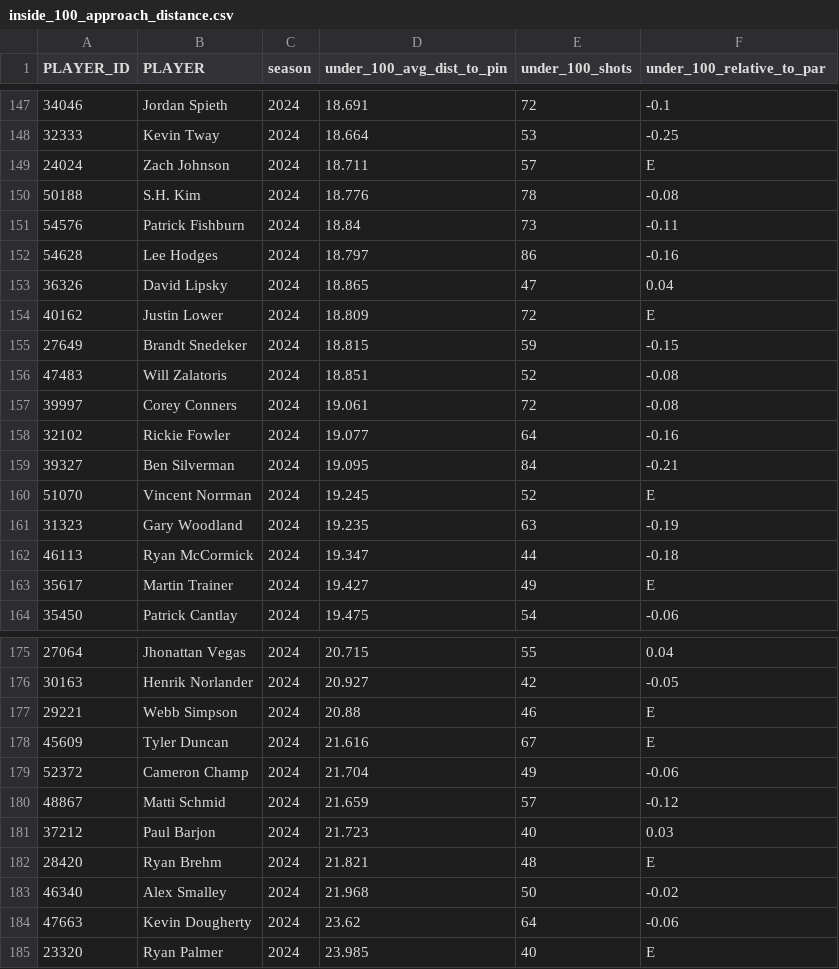
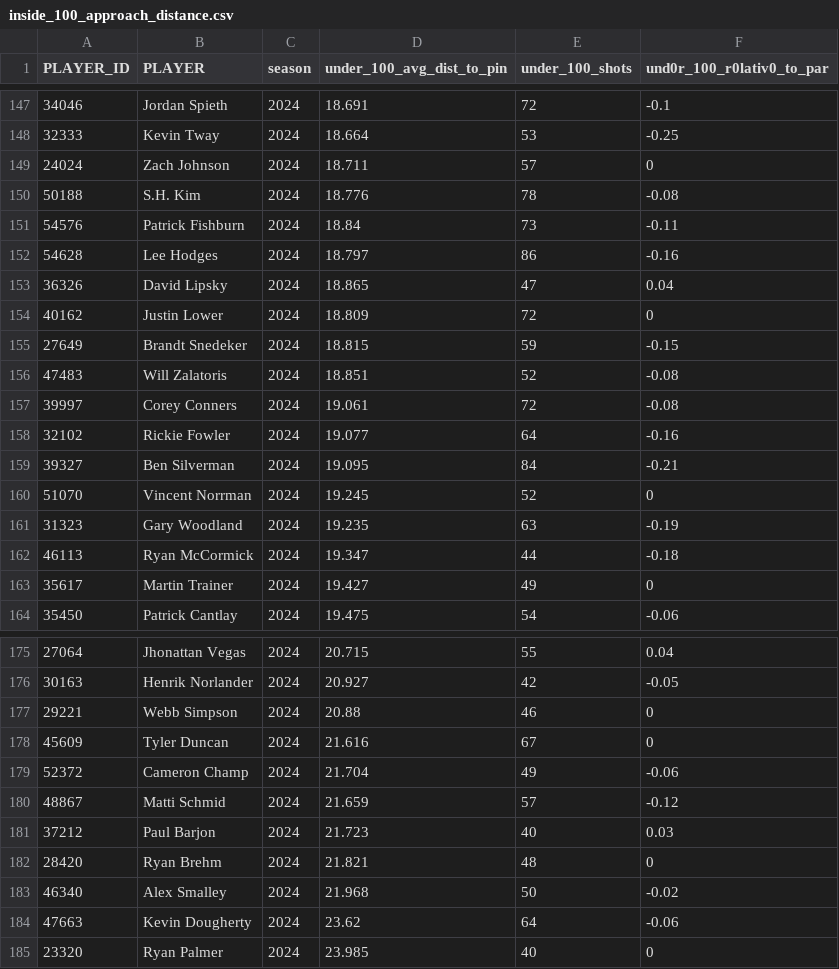
Before and after one commit to mycycler22/pga_tour_database, a CSV file: data/2024/inside_100_approach_distance.csv, drawn as a sheet; only a part is shown, gaps mark what is left out; the diff covers the shown part only.

Commit message:
Cleaned up some data inconsistencies

```diff
--- a/data/2024/inside_100_approach_distance.csv
+++ b/data/2024/inside_100_approach_distance.csv
@@ -1 +1 @@
-PLAYER_ID,PLAYER,season,under_100_avg_dist_to_pin,under_100_shots,under_100_relative_to_par
+PLAYER_ID,PLAYER,season,under_100_avg_dist_to_pin,under_100_shots,und0r_100_r0lativ0_to_par
@@ -148,3 +148,3 @@ PLAYER_ID,PLAYER,season,under_100_avg_dist_to_pin,under_100_shots,under_100_rela
 32333,Kevin Tway,2024,18.664,53,-0.25
-24024,Zach Johnson,2024,18.711,57,E
+24024,Zach Johnson,2024,18.711,57,0
 50188,S.H. Kim,2024,18.776,78,-0.08
@@ -153,3 +153,3 @@ PLAYER_ID,PLAYER,season,under_100_avg_dist_to_pin,under_100_shots,under_100_rela
 36326,David Lipsky,2024,18.865,47,0.04
-40162,Justin Lower,2024,18.809,72,E
+40162,Justin Lower,2024,18.809,72,0
 27649,Brandt Snedeker,2024,18.815,59,-0.15
@@ -159,6 +159,6 @@ PLAYER_ID,PLAYER,season,under_100_avg_dist_to_pin,under_100_shots,under_100_rela
 39327,Ben Silverman,2024,19.095,84,-0.21
-51070,Vincent Norrman,2024,19.245,52,E
+51070,Vincent Norrman,2024,19.245,52,0
 31323,Gary Woodland,2024,19.235,63,-0.19
 46113,Ryan McCormick,2024,19.347,44,-0.18
-35617,Martin Trainer,2024,19.427,49,E
+35617,Martin Trainer,2024,19.427,49,0
 35450,Patrick Cantlay,2024,19.475,54,-0.06
@@ -176,4 +176,4 @@ PLAYER_ID,PLAYER,season,under_100_avg_dist_to_pin,under_100_shots,under_100_rela
 30163,Henrik Norlander,2024,20.927,42,-0.05
-29221,Webb Simpson,2024,20.88,46,E
-45609,Tyler Duncan,2024,21.616,67,E
+29221,Webb Simpson,2024,20.88,46,0
+45609,Tyler Duncan,2024,21.616,67,0
 52372,Cameron Champ,2024,21.704,49,-0.06
@@ -181,5 +181,5 @@ PLAYER_ID,PLAYER,season,under_100_avg_dist_to_pin,under_100_shots,under_100_rela
 37212,Paul Barjon,2024,21.723,40,0.03
-28420,Ryan Brehm,2024,21.821,48,E
+28420,Ryan Brehm,2024,21.821,48,0
 46340,Alex Smalley,2024,21.968,50,-0.02
 47663,Kevin Dougherty,2024,23.62,64,-0.06
-23320,Ryan Palmer,2024,23.985,40,E
+23320,Ryan Palmer,2024,23.985,40,0
```
Also changed, not shown: 2 edited cells elsewhere in this file, data/2025/inside_100_approach_distance.csv.csv, data/2026/inside_100_approach_distance.csv.
